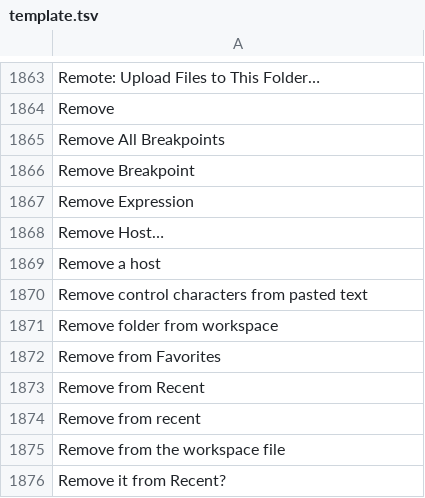
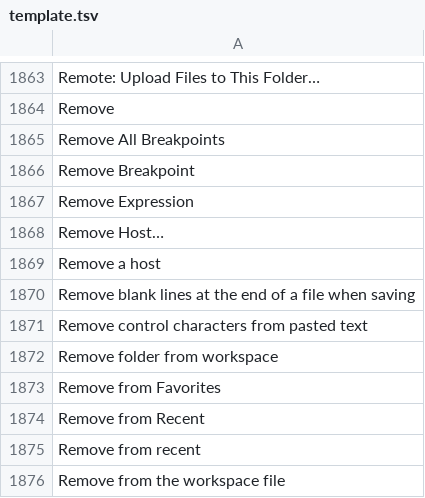
Before and after one commit to doancan/codeyard, a TSV file: crates/app/locales/template.tsv, drawn as a sheet; only a part is shown, gaps mark what is left out; the shorter side is filled out with more unchanged rows; the diff names each change by its address in the sheet, - before the commit and + after, or states it on an @@ line.

```diff
--- a/crates/app/locales/template.tsv
+++ b/crates/app/locales/template.tsv
+row 1870: Remove blank lines at the end of a file when saving
```
Also changed, not shown: crates/app/locales/tr.tsv, 15 other files.
